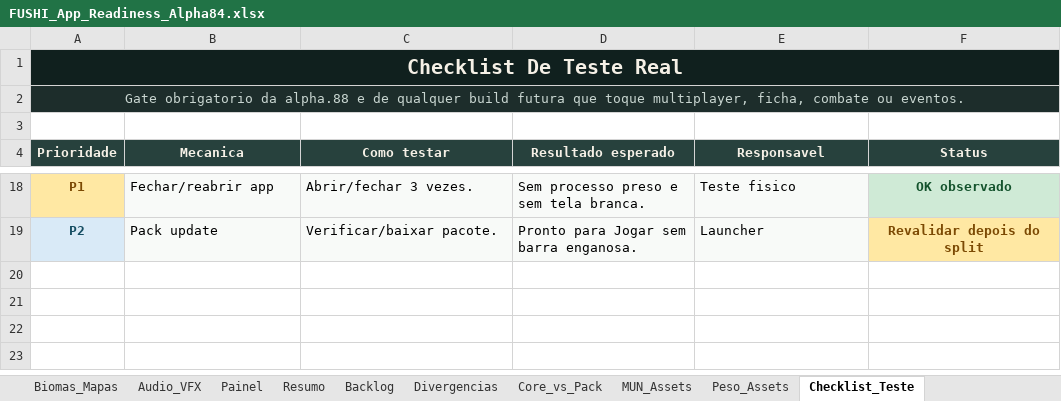
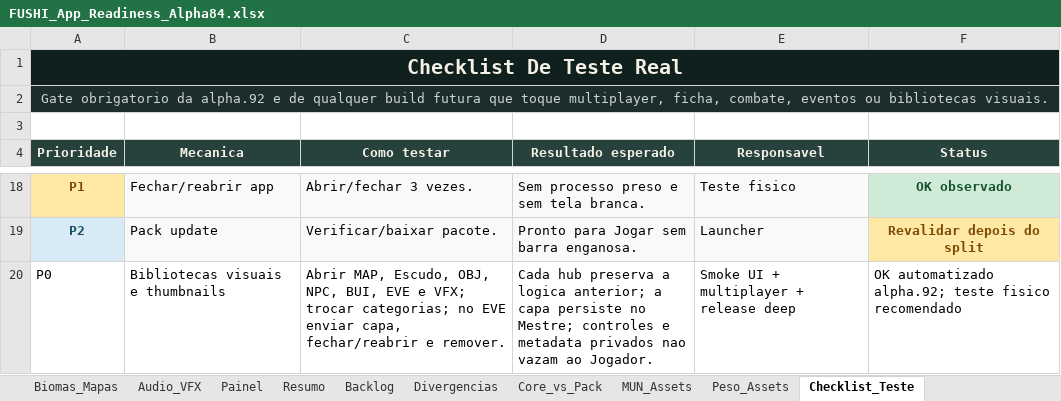
Before and after one commit to Radiak150/RPG-FUSHI, an Excel workbook: 06_TOOLS/fushi-tabletop/docs/planejamento/FUSHI_App_Readiness_Alpha84.xlsx, sheet Checklist_Teste, drawn as a sheet; only a part is shown, gaps mark what is left out; values as stored, in another font and other column widths than the file's, no borders; table styles not drawn; the diff names each change by its address in the sheet, - before the commit and + after, or states it on an @@ line.

```diff
--- a/06_TOOLS/fushi-tabletop/docs/planejamento/FUSHI_App_Readiness_Alpha84.xlsx (sheet Checklist_Teste)
+++ b/06_TOOLS/fushi-tabletop/docs/planejamento/FUSHI_App_Readiness_Alpha84.xlsx (sheet Checklist_Teste)
-A2 (Prioridade): …obrigatorio da alpha.88 e de qualquer build futura que toque multiplayer, ficha, combate ou eventos.
+A2 (Prioridade): …obrigatorio da alpha.92 e de qualquer build futura que toque multiplayer, ficha, combate, eventos ou bibliotecas visuais.
+row 20: P0 | Bibliotecas visuais e thumbnails | Abrir MAP, Escudo, OBJ, NPC, BUI, EVE e VFX; trocar categorias; no EVE enviar capa, fechar/reabrir e remover. | Cada hub preserva a logica anterior; a capa persiste no Mestre; controles e metadata privados nao vazam ao Jogador. | Smoke UI + multiplayer + release deep | OK automatizado alpha.92; teste fisico recomendado
```
Also changed, not shown: sheet Painel, sheet App_Base, sheet Controle, sheet Resumo, 19 other files.
